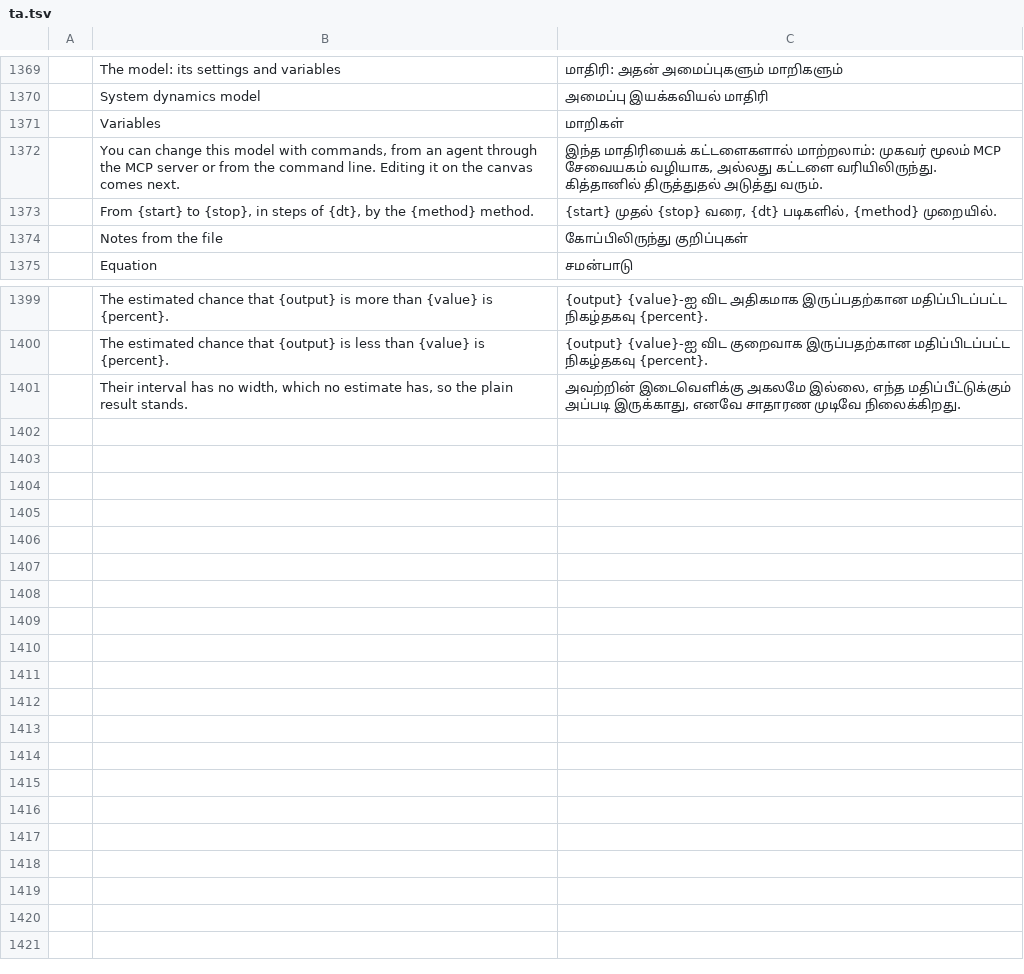
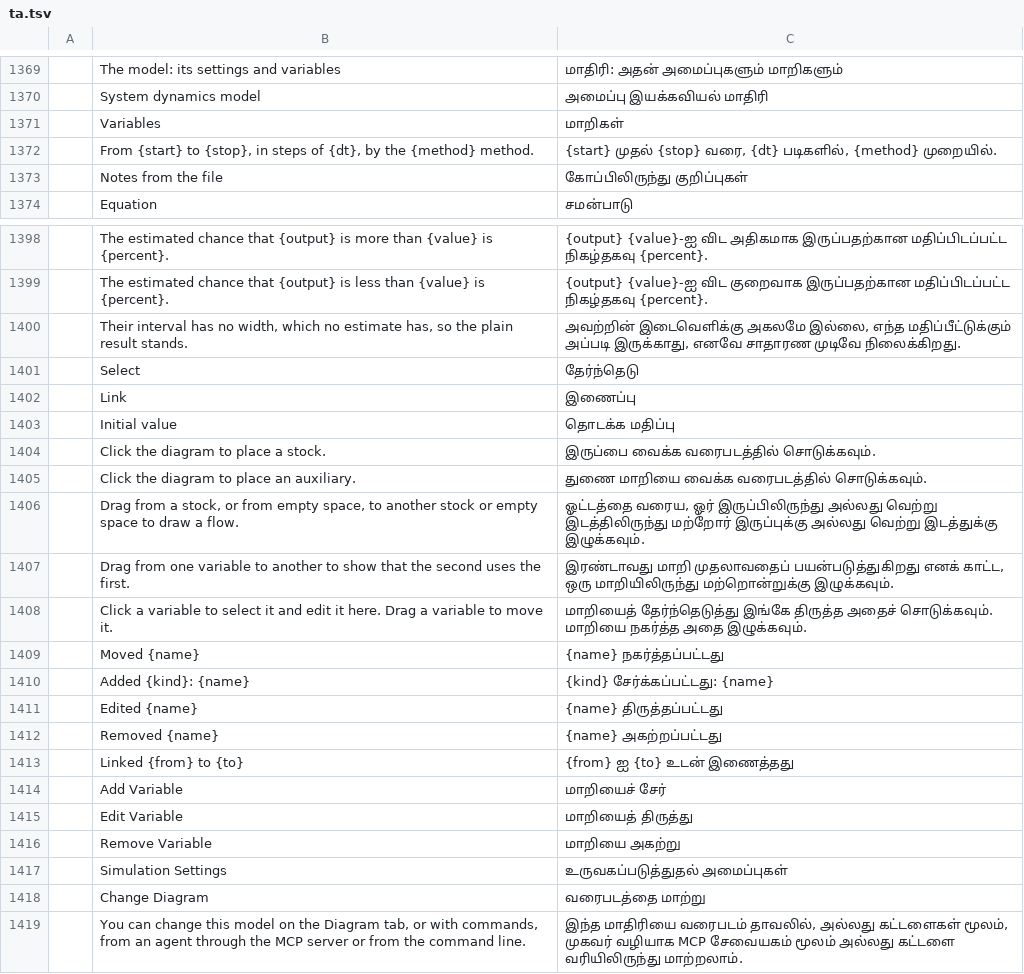
Before and after one commit to helenkwok/StochCraft, a TSV file: i18n/ta.tsv, drawn as a sheet; only a part is shown, gaps mark what is left out; removed rows and columns are numbered as before the commit, all else as after; the diff names each change by its address in the sheet, - before the commit and + after, or states it on an @@ line.

Commit message:
System dynamics: the model on a diagram, edited there (M4.2, the canvas)
- A Diagram tab draws the model in stock-and-flow notation: stocks as boxes,
  auxiliaries as circles, flows as pipes with a valve and a cloud at an open
  end, links as curved arrows; pan, zoom and fit as the process canvas.
- Select by click or Tab (focus ring, labels for screen readers); a side panel
  edits name, equation or initial value, and unit, committing on Enter or blur
  with the engine's refusal shown in the field.
- Drag a stock, auxiliary or valve: one sd.layout.set, one undo step.
- Tools place a stock or auxiliary, draw a flow between stocks or clouds, and
  draw a link; Delete removes a variable, or says who uses it.
- SD edits have undo labels; the status bar names the variable.
- 19 new strings in the 44 catalogs, machine-drafted.

```diff
--- a/i18n/ta.tsv
+++ b/i18n/ta.tsv
-row 1372:  | You can change this model with commands, from an agent through the MCP server or from the command line. Editing it on the canvas comes next. | இந்த மாதிரியைக் கட்டளைகளால் மாற்றலாம்: முகவர் மூலம் MCP சேவையகம் வழியாக, அல்லது கட்டளை வரியிலிருந்து. கித்தானில் திருத்துதல் அடுத்து வரும்.
+row 1401:  | Select | தேர்ந்தெடு
+row 1402:  | Link | இணைப்பு
+row 1403:  | Initial value | தொடக்க மதிப்பு
+row 1404:  | Click the diagram to place a stock. | இருப்பை வைக்க வரைபடத்தில் சொடுக்கவும்.
+row 1405:  | Click the diagram to place an auxiliary. | துணை மாறியை வைக்க வரைபடத்தில் சொடுக்கவும்.
+row 1406:  | Drag from a stock, or from empty space, to another stock or empty space to draw a flow. | ஓட்டத்தை வரைய, ஓர் இருப்பிலிருந்து அல்லது வெற்று இடத்திலிருந்து மற்றோர் இருப்புக்கு அல்லது வெற்று இடத்துக்கு இழுக்கவும்.
+row 1407:  | Drag from one variable to another to show that the second uses the first. | இரண்டாவது மாறி முதலாவதைப் பயன்படுத்துகிறது எனக் காட்ட, ஒரு மாறியிலிருந்து மற்றொன்றுக்கு இழுக்கவும்.
+row 1408:  | Click a variable to select it and edit it here. Drag a variable to move it. | மாறியைத் தேர்ந்தெடுத்து இங்கே திருத்த அதைச் சொடுக்கவும். மாறியை நகர்த்த அதை இழுக்கவும்.
+row 1409:  | Moved {name} | {name} நகர்த்தப்பட்டது
+row 1410:  | Added {kind}: {name} | {kind} சேர்க்கப்பட்டது: {name}
+row 1411:  | Edited {name} | {name} திருத்தப்பட்டது
+row 1412:  | Removed {name} | {name} அகற்றப்பட்டது
+row 1413:  | Linked {from} to {to} | {from} ஐ {to} உடன் இணைத்தது
+row 1414:  | Add Variable | மாறியைச் சேர்
+row 1415:  | Edit Variable | மாறியைத் திருத்து
+row 1416:  | Remove Variable | மாறியை அகற்று
+row 1417:  | Simulation Settings | உருவகப்படுத்துதல் அமைப்புகள்
+row 1418:  | Change Diagram | வரைபடத்தை மாற்று
+row 1419:  | You can change this model on the Diagram tab, or with commands, from an agent through the MCP server or from the command line. | இந்த மாதிரியை வரைபடம் தாவலில், அல்லது கட்டளைகள் மூலம், முகவர் வழியாக MCP சேவையகம் மூலம் அல்லது கட்டளை வரியிலிருந்து மாற்றலாம்.
```
Also changed, not shown: i18n/bn.tsv, i18n/hi.tsv, 52 other files.
